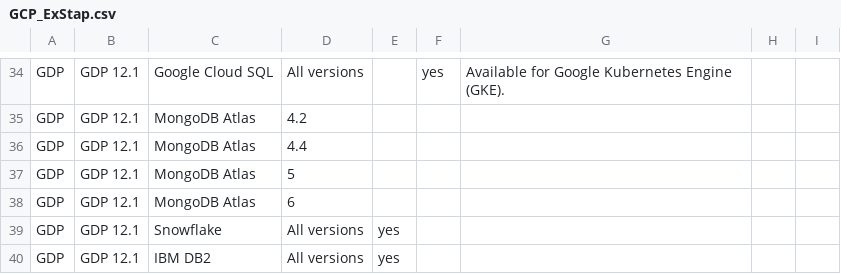
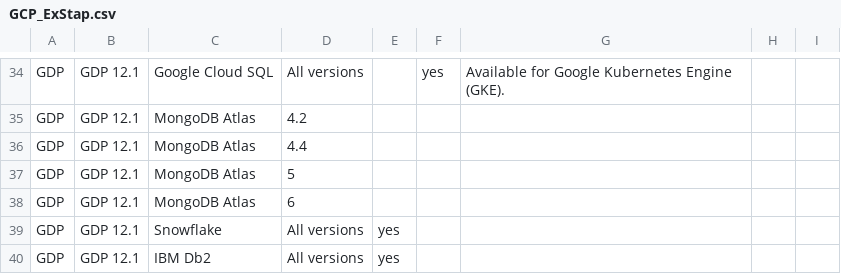
Before and after one commit to IBM/guardium-supported-datasources, a CSV file: consolidation-script2/data/input/GCP_ExStap.csv, drawn as a sheet; only a part is shown, gaps mark what is left out.

```diff
--- a/consolidation-script2/data/input/GCP_ExStap.csv
+++ b/consolidation-script2/data/input/GCP_ExStap.csv
@@ -39,2 +39,2 @@ GDP,GDP 12.1,MongoDB Atlas,6,,,,,
 GDP,GDP 12.1,Snowflake,All versions,yes,,,,
-GDP,GDP 12.1,IBM DB2,All versions,yes,,,,
+GDP,GDP 12.1,IBM Db2,All versions,yes,,,,
```
Also changed, not shown: consolidation-script2/data/input/IBMCloud_ExStap.csv.
